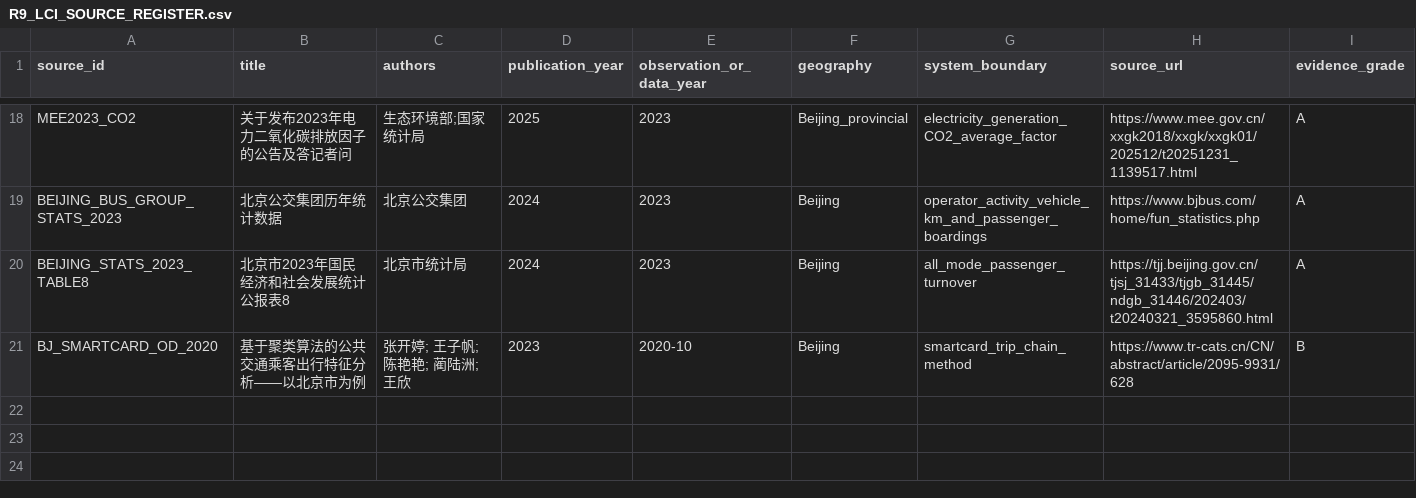
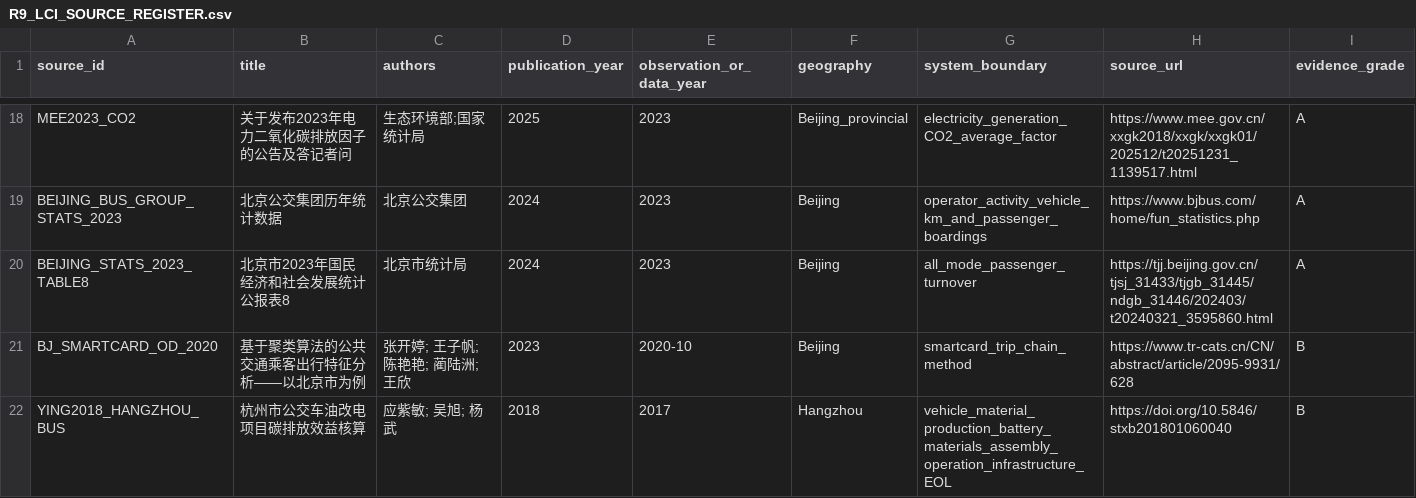
Before and after one commit to Alias0000001/APMCM-2023-C-Q5-Beijing, a CSV file: 07_LCA_LCIA/R9_LCI_SOURCE_REGISTER.csv, drawn as a sheet; only a part is shown, gaps mark what is left out; rows hold the shown columns only; the diff names each change by its address in the sheet, - before the commit and + after, or states it on an @@ line.

Commit message:
Add pre-contest bus and PHEV manufacturing sources to source register

```diff
--- a/07_LCA_LCIA/R9_LCI_SOURCE_REGISTER.csv
+++ b/07_LCA_LCIA/R9_LCI_SOURCE_REGISTER.csv
+row 22: YING2018_HANGZHOU_BUS | 杭州市公交车油改电项目碳排放效益核算 | 应紫敏; 吴旭; 杨武 | 2018 | 2017 | Hangzhou | vehicle_material_production_battery_materials_assembly_operation_infrastructure_EOL | https://doi.org/10.5846/stxb201801060040 | B
```
